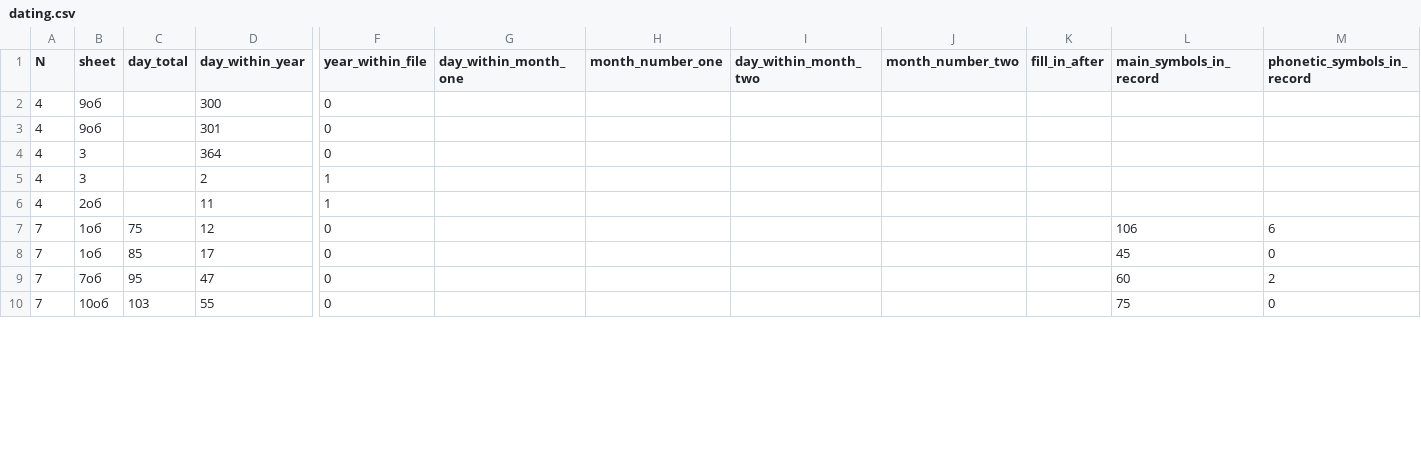
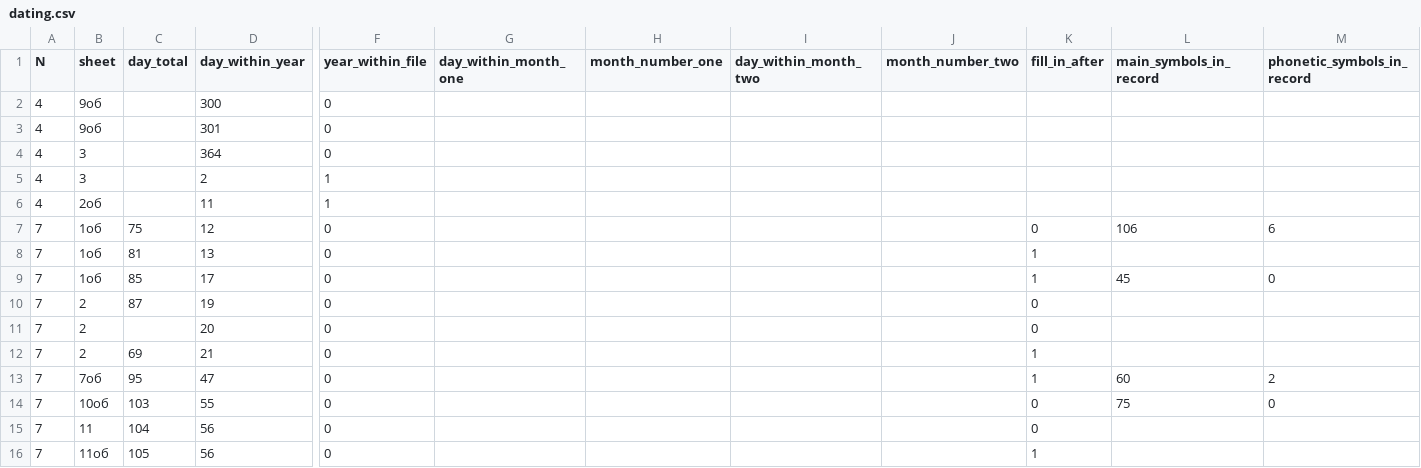
Before and after one commit to jemmybutton/tenevil, a CSV file: stats/dating.csv, drawn as a sheet; only a part is shown, gaps mark what is left out; addresses are those after the commit; rows hold the shown columns only; the diff covers the shown part only; the diff names each change by its address in the sheet, - before the commit and + after, or states it on an @@ line.

Commit message:
updated dating

```diff
--- a/stats/dating.csv
+++ b/stats/dating.csv
-K7 (fill_in_after): (empty)
+K7 (fill_in_after): 0
+row 8: 7 | 1об | 81 | 13 | 0 |  |  |  |  | 1
-K9 (fill_in_after): (empty)
+K9 (fill_in_after): 1
+row 10: 7 | 2 | 87 | 19 | 0 |  |  |  |  | 0
+row 11: 7 | 2 |  | 20 | 0 |  |  |  |  | 0
+row 12: 7 | 2 | 69 | 21 | 0 |  |  |  |  | 1
-K13 (fill_in_after): (empty)
+K13 (fill_in_after): 1
-K14 (fill_in_after): (empty)
+K14 (fill_in_after): 0
+row 15: 7 | 11 | 104 | 56 | 0 |  |  |  |  | 0
+row 16: 7 | 11об | 105 | 56 | 0 |  |  |  |  | 1
```
Also changed, not shown: 7 added rows and 6 edited cells elsewhere in this file.
